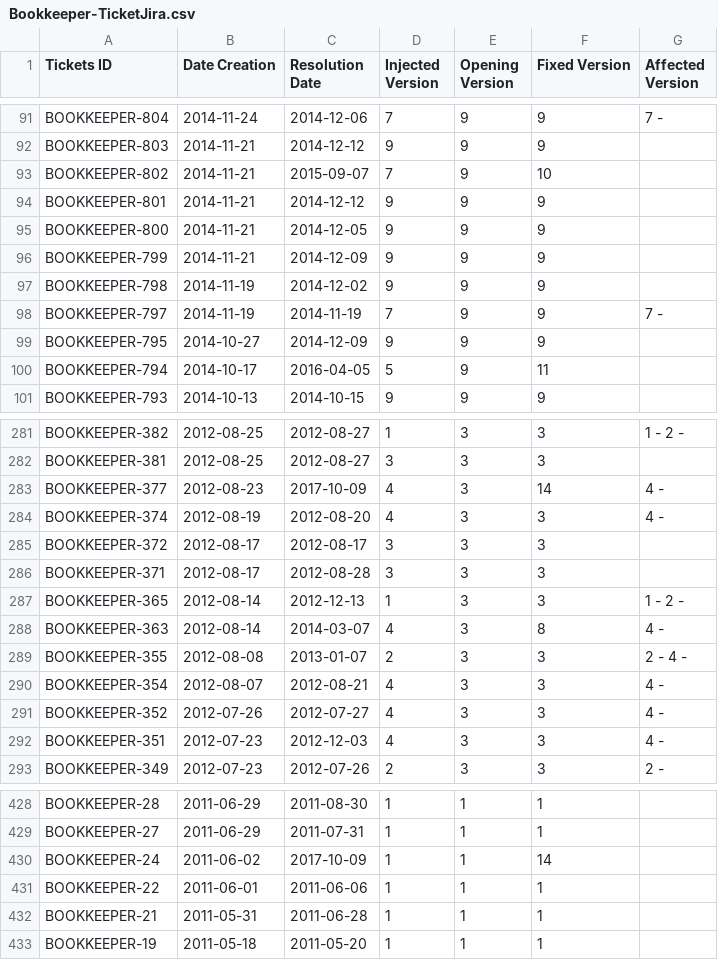
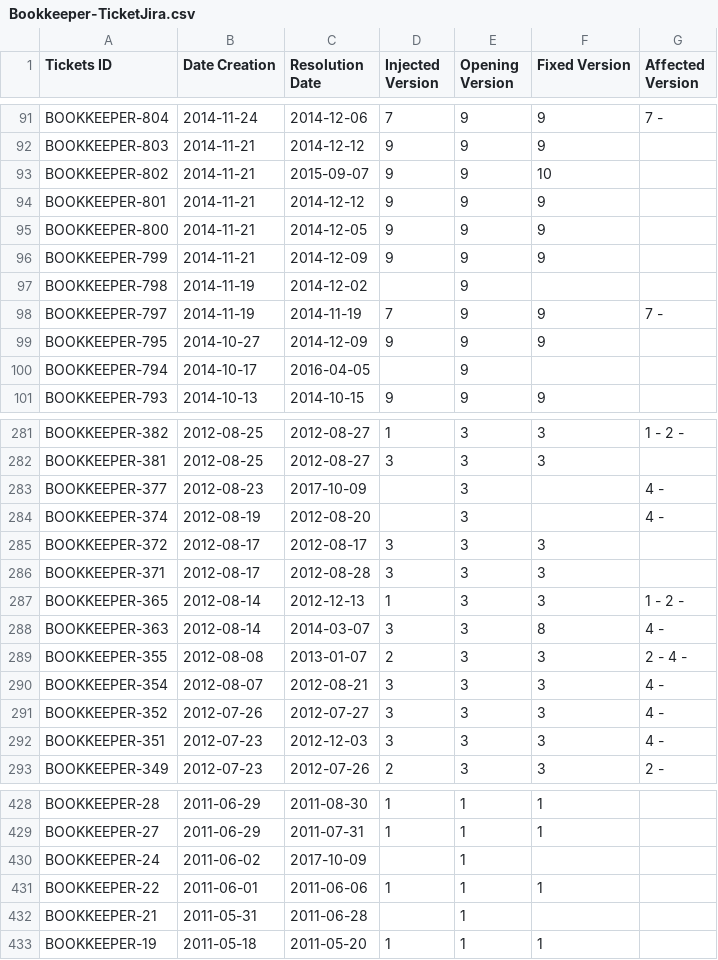
Before and after one commit to emelis-ptr/software-analytics, a CSV file: results/Bookkeeper/Bookkeeper-TicketJira.csv, drawn as a sheet; only a part is shown, gaps mark what is left out; the diff covers the shown part only.

```diff
--- a/results/Bookkeeper/Bookkeeper-TicketJira.csv
+++ b/results/Bookkeeper/Bookkeeper-TicketJira.csv
@@ -92,3 +92,3 @@ BOOKKEEPER-804;2014-11-24;2014-12-06;7;9;9;7 -
 BOOKKEEPER-803;2014-11-21;2014-12-12;9;9;9;
-BOOKKEEPER-802;2014-11-21;2015-09-07;7;9;10;
+BOOKKEEPER-802;2014-11-21;2015-09-07;9;9;10;
 BOOKKEEPER-801;2014-11-21;2014-12-12;9;9;9;
@@ -96,6 +96,6 @@ BOOKKEEPER-800;2014-11-21;2014-12-05;9;9;9;
 BOOKKEEPER-799;2014-11-21;2014-12-09;9;9;9;
-BOOKKEEPER-798;2014-11-19;2014-12-02;9;9;9;
+BOOKKEEPER-798;2014-11-19;2014-12-02;;9;;
 BOOKKEEPER-797;2014-11-19;2014-11-19;7;9;9;7 -
 BOOKKEEPER-795;2014-10-27;2014-12-09;9;9;9;
-BOOKKEEPER-794;2014-10-17;2016-04-05;5;9;11;
+BOOKKEEPER-794;2014-10-17;2016-04-05;;9;;
 BOOKKEEPER-793;2014-10-13;2014-10-15;9;9;9;
@@ -282,4 +282,4 @@ BOOKKEEPER-382;2012-08-25;2012-08-27;1;3;3;1 - 2 -
 BOOKKEEPER-381;2012-08-25;2012-08-27;3;3;3;
-BOOKKEEPER-377;2012-08-23;2017-10-09;4;3;14;4 -
-BOOKKEEPER-374;2012-08-19;2012-08-20;4;3;3;4 -
+BOOKKEEPER-377;2012-08-23;2017-10-09;;3;;4 -
+BOOKKEEPER-374;2012-08-19;2012-08-20;;3;;4 -
 BOOKKEEPER-372;2012-08-17;2012-08-17;3;3;3;
@@ -287,7 +287,7 @@ BOOKKEEPER-371;2012-08-17;2012-08-28;3;3;3;
 BOOKKEEPER-365;2012-08-14;2012-12-13;1;3;3;1 - 2 -
-BOOKKEEPER-363;2012-08-14;2014-03-07;4;3;8;4 -
+BOOKKEEPER-363;2012-08-14;2014-03-07;3;3;8;4 -
 BOOKKEEPER-355;2012-08-08;2013-01-07;2;3;3;2 - 4 -
-BOOKKEEPER-354;2012-08-07;2012-08-21;4;3;3;4 -
-BOOKKEEPER-352;2012-07-26;2012-07-27;4;3;3;4 -
-BOOKKEEPER-351;2012-07-23;2012-12-03;4;3;3;4 -
+BOOKKEEPER-354;2012-08-07;2012-08-21;3;3;3;4 -
+BOOKKEEPER-352;2012-07-26;2012-07-27;3;3;3;4 -
+BOOKKEEPER-351;2012-07-23;2012-12-03;3;3;3;4 -
 BOOKKEEPER-349;2012-07-23;2012-07-26;2;3;3;2 -
@@ -429,5 +429,5 @@ BOOKKEEPER-28;2011-06-29;2011-08-30;1;1;1;
 BOOKKEEPER-27;2011-06-29;2011-07-31;1;1;1;
-BOOKKEEPER-24;2011-06-02;2017-10-09;1;1;14;
+BOOKKEEPER-24;2011-06-02;2017-10-09;;1;;
 BOOKKEEPER-22;2011-06-01;2011-06-06;1;1;1;
-BOOKKEEPER-21;2011-05-31;2011-06-28;1;1;1;
+BOOKKEEPER-21;2011-05-31;2011-06-28;;1;;
 BOOKKEEPER-19;2011-05-18;2011-05-20;1;1;1;
```
Also changed, not shown: 63 edited cells elsewhere in this file, 17 other files.
